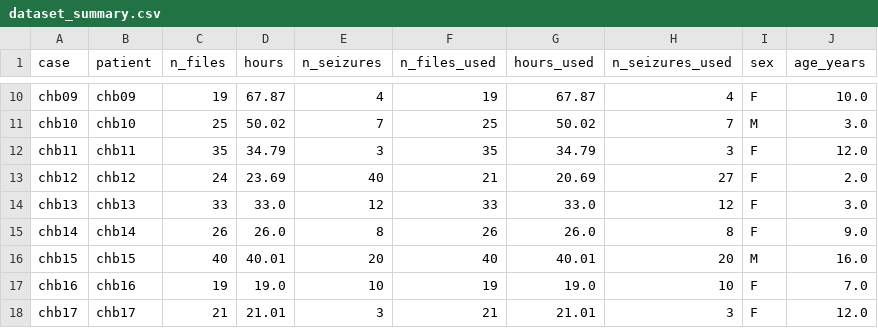
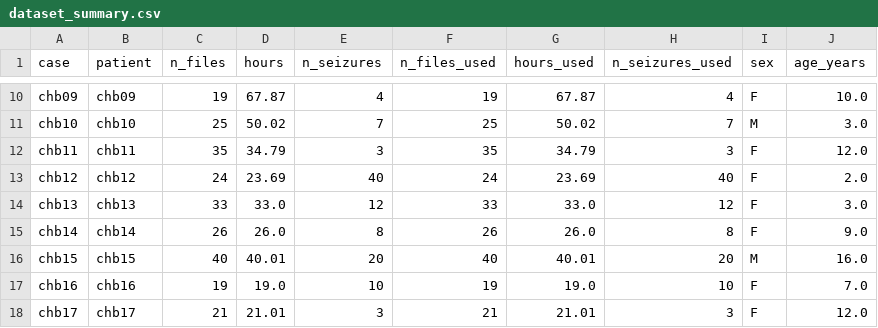
Before and after one commit to Dyuthi-sree/neurowatch, a CSV file: results/dataset_summary.csv, drawn as a sheet; only a part is shown, gaps mark what is left out.

```diff
--- a/results/dataset_summary.csv
+++ b/results/dataset_summary.csv
@@ -12,3 +12,3 @@ chb10,chb10,25,50.02,7,25,50.02,7,M,3.0
 chb11,chb11,35,34.79,3,35,34.79,3,F,12.0
-chb12,chb12,24,23.69,40,21,20.69,27,F,2.0
+chb12,chb12,24,23.69,40,24,23.69,40,F,2.0
 chb13,chb13,33,33.0,12,33,33.0,12,F,3.0
```
Also changed, not shown: results/recordings.csv, results/seizures.csv, 22 other files.
